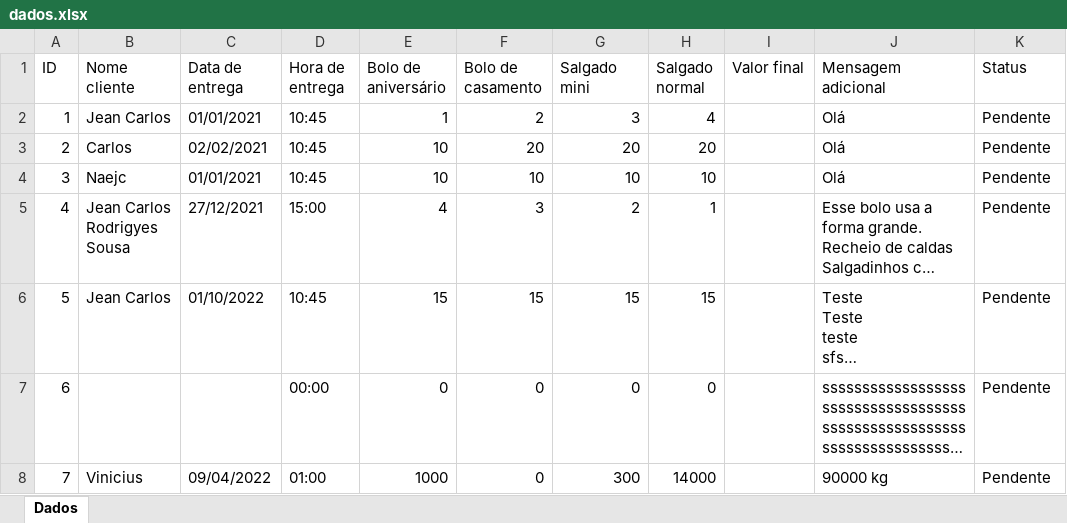
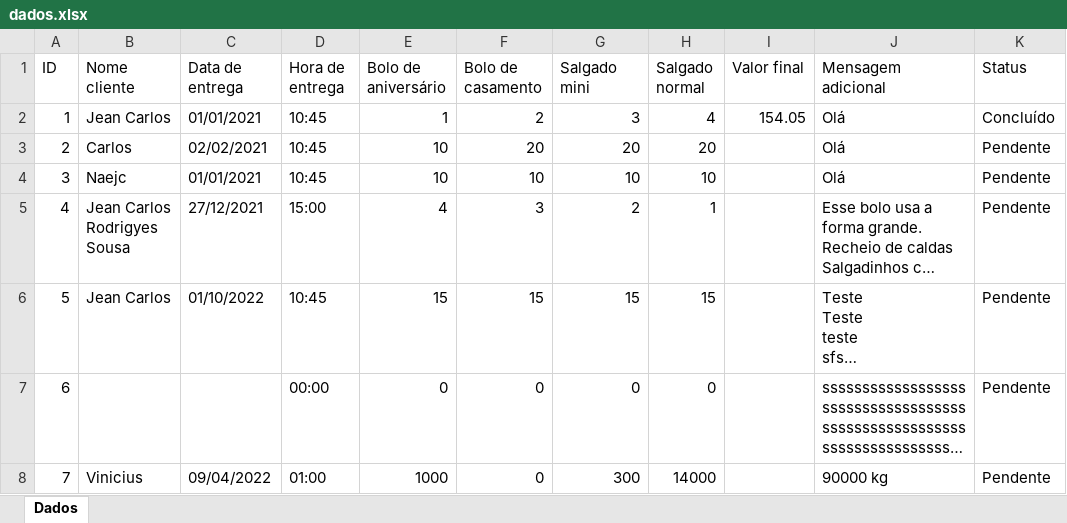
Before and after one commit to JeanCarlos899/ConfeitariaPaulistana, an Excel workbook: dados.xlsx, sheet Dados, drawn as a sheet; long unchanged cells end in …; values as stored, in another font and other column widths than the file's, no borders; the diff names each change by its address in the sheet, - before the commit and + after, or states it on an @@ line.

```diff
--- a/dados.xlsx (sheet Dados)
+++ b/dados.xlsx (sheet Dados)
-I2 (Valor final): (empty)
+I2 (Valor final): 154.05
-K2 (Status): Pendente
+K2 (Status): Concluído
```
Also changed, not shown: 3 other files.
